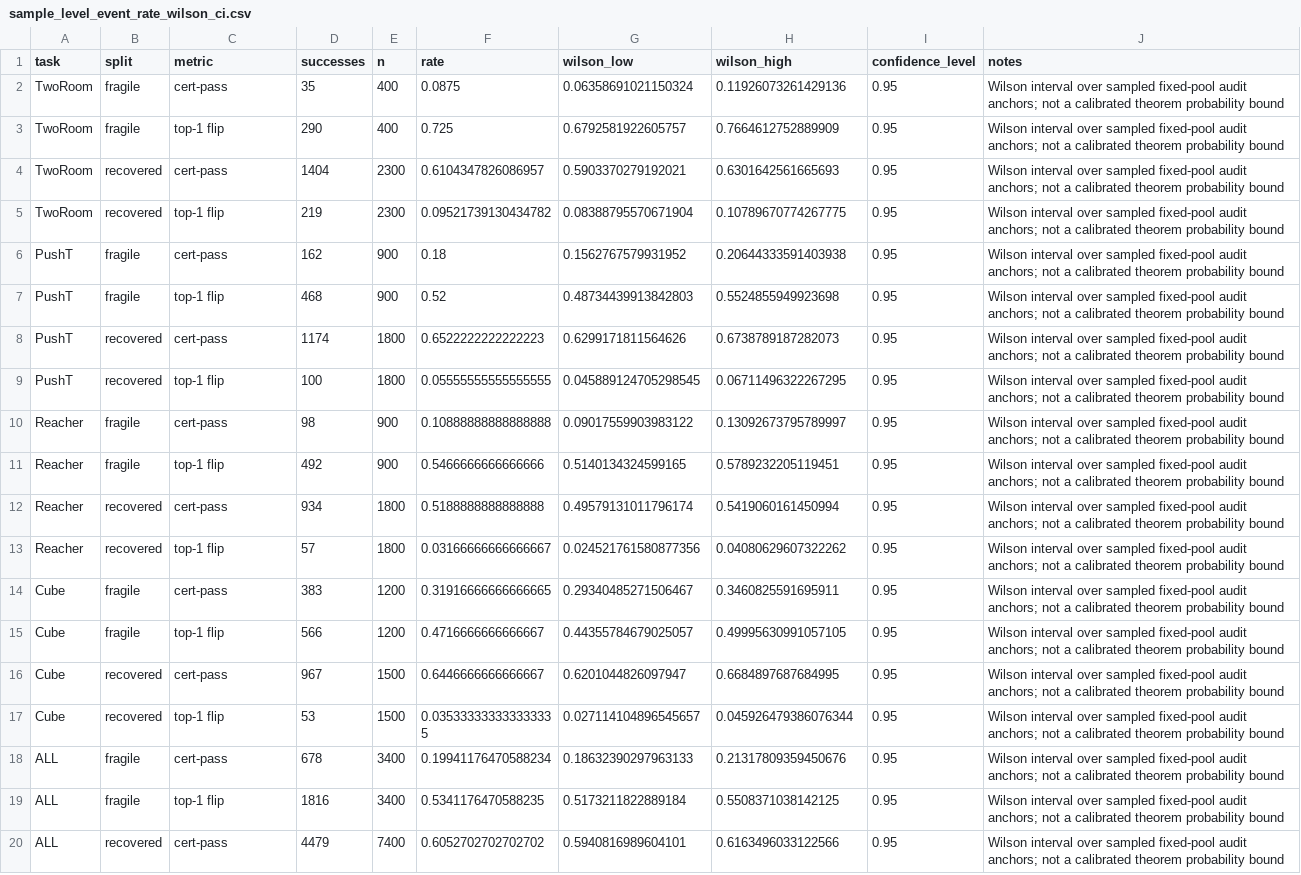
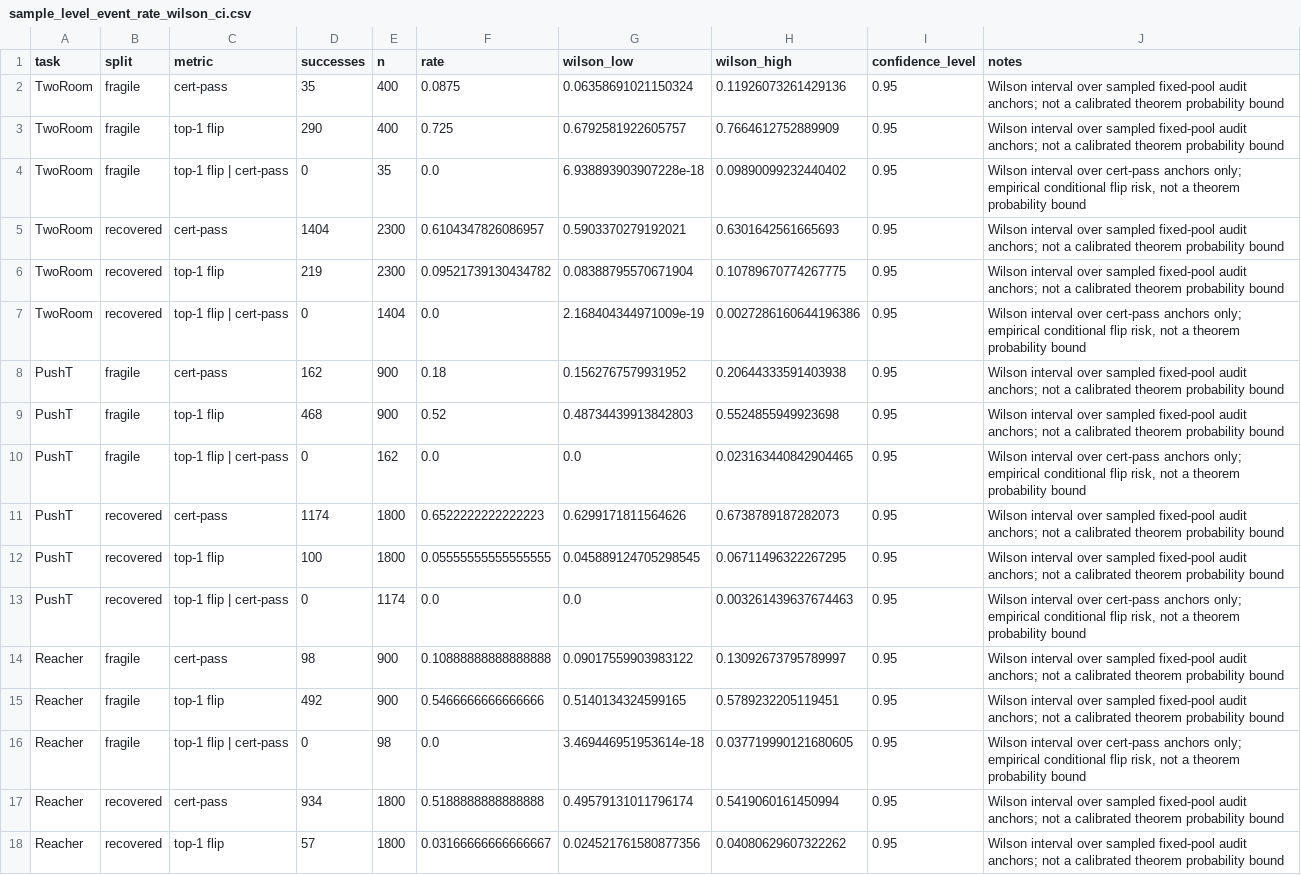
Before and after one commit to Holosemantix/CairnLab, a CSV file: paper1/results/sample_level_event_rate_wilson_ci.csv, drawn as a sheet; only a part is shown; the shorter side is filled out with more unchanged rows; the diff covers the shown part only; the diff names each change by its address in the sheet, - before the commit and + after, or states it on an @@ line.

Commit message:
Polish paper1 diagnostic presentation

```diff
--- a/paper1/results/sample_level_event_rate_wilson_ci.csv
+++ b/paper1/results/sample_level_event_rate_wilson_ci.csv
+row 4: TwoRoom | fragile | top-1 flip | cert-pass | 0 | 35 | 0.0 | 6.938893903907228e-18 | 0.09890099232440402 | 0.95 | Wilson interval over cert-pass anchors only; empirical conditional flip risk, not a theorem probability bound
+row 7: TwoRoom | recovered | top-1 flip | cert-pass | 0 | 1404 | 0.0 | 2.168404344971009e-19 | 0.0027286160644196386 | 0.95 | Wilson interval over cert-pass anchors only; empirical conditional flip risk, not a theorem probability bound
+row 10: PushT | fragile | top-1 flip | cert-pass | 0 | 162 | 0.0 | 0.0 | 0.023163440842904465 | 0.95 | Wilson interval over cert-pass anchors only; empirical conditional flip risk, not a theorem probability bound
+row 13: PushT | recovered | top-1 flip | cert-pass | 0 | 1174 | 0.0 | 0.0 | 0.003261439637674463 | 0.95 | Wilson interval over cert-pass anchors only; empirical conditional flip risk, not a theorem probability bound
+row 16: Reacher | fragile | top-1 flip | cert-pass | 0 | 98 | 0.0 | 3.469446951953614e-18 | 0.037719990121680605 | 0.95 | Wilson interval over cert-pass anchors only; empirical conditional flip risk, not a theorem probability bound
```
Also changed, not shown: 5 added rows elsewhere in this file, 17 other files.
